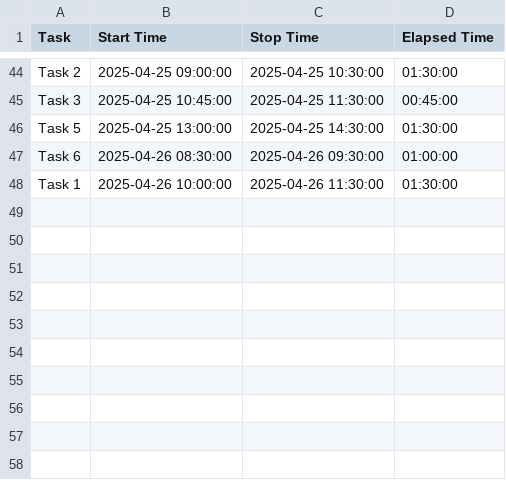
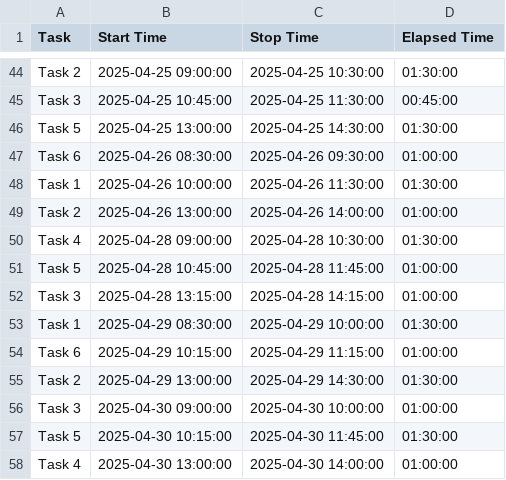
Before and after one commit to LugiusXD/pa1745, a CSV file: website/mock_times.csv, drawn as a sheet; only a part is shown, gaps mark what is left out; the diff names each change by its address in the sheet, - before the commit and + after, or states it on an @@ line.

Commit message:
mock

```diff
--- a/website/mock_times.csv
+++ b/website/mock_times.csv
+row 49: Task 2 | 2025-04-26 13:00:00 | 2025-04-26 14:00:00 | 01:00:00
+row 50: Task 4 | 2025-04-28 09:00:00 | 2025-04-28 10:30:00 | 01:30:00
+row 51: Task 5 | 2025-04-28 10:45:00 | 2025-04-28 11:45:00 | 01:00:00
+row 52: Task 3 | 2025-04-28 13:15:00 | 2025-04-28 14:15:00 | 01:00:00
+row 53: Task 1 | 2025-04-29 08:30:00 | 2025-04-29 10:00:00 | 01:30:00
+row 54: Task 6 | 2025-04-29 10:15:00 | 2025-04-29 11:15:00 | 01:00:00
+row 55: Task 2 | 2025-04-29 13:00:00 | 2025-04-29 14:30:00 | 01:30:00
+row 56: Task 3 | 2025-04-30 09:00:00 | 2025-04-30 10:00:00 | 01:00:00
+row 57: Task 5 | 2025-04-30 10:15:00 | 2025-04-30 11:45:00 | 01:30:00
+row 58: Task 4 | 2025-04-30 13:00:00 | 2025-04-30 14:00:00 | 01:00:00
```
